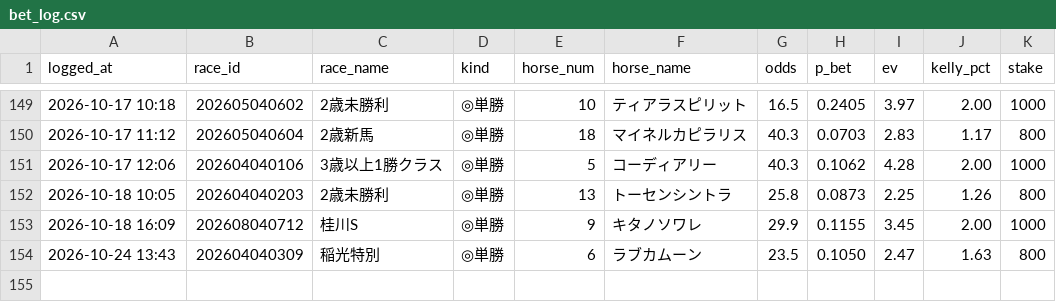
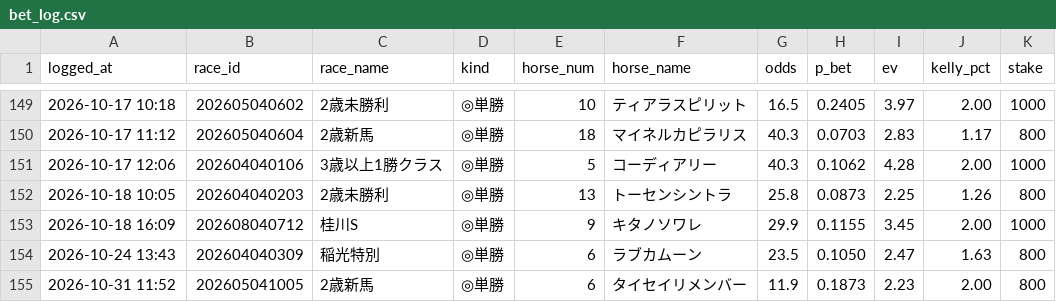
Before and after one commit to sajicosaji/keiba-prediction, a CSV file: data/bet_log.csv, drawn as a sheet; only a part is shown, gaps mark what is left out.

```diff
--- a/data/bet_log.csv
+++ b/data/bet_log.csv
@@ -154 +154,2 @@
 2026-10-24 13:43,202604040309,稲光特別,◎単勝,6,ラブカムーン,23.5,0.1050,2.47,1.63,800
+2026-10-31 11:52,202605041005,2歳新馬,◎単勝,6,タイセイリメンバー,11.9,0.1873,2.23,2.00,800
```
Also changed, not shown: data/pred_log/2026-10.csv, data/race_info/2026-10.csv, 3 other files.
